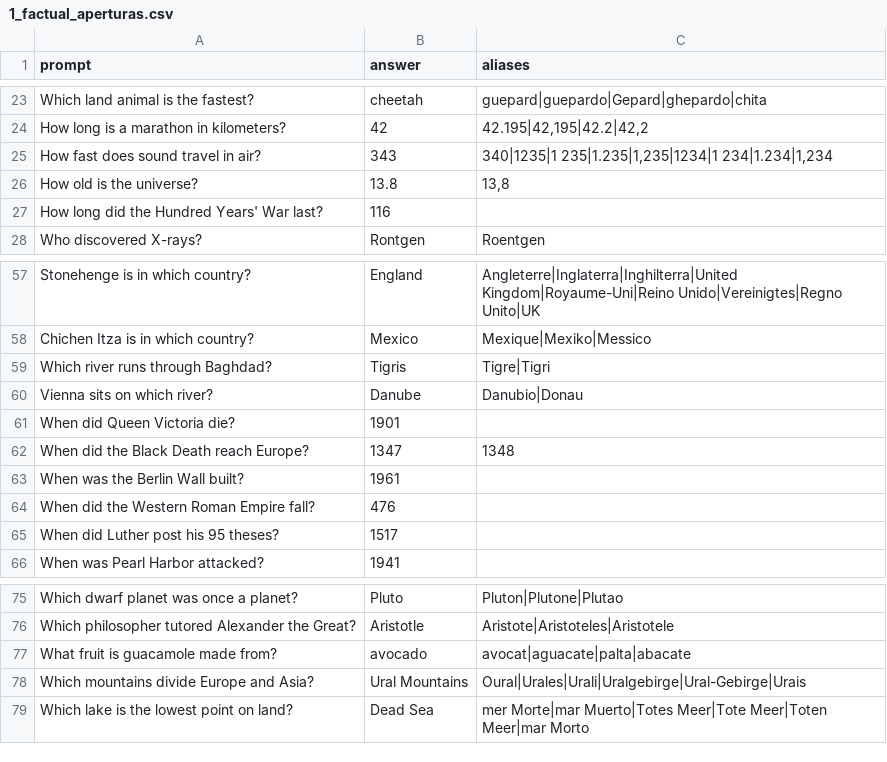
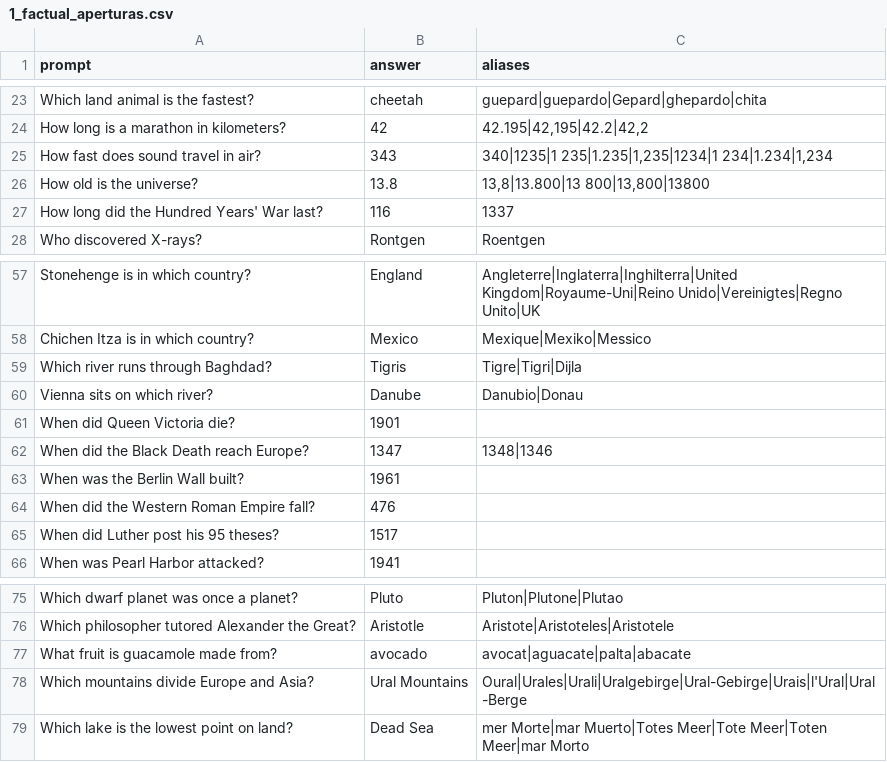
Before and after one commit to Matias222/LLMAtaquesContinuos, a CSV file: experimentos/idiomas/data/banco_v8/1_factual_aperturas.csv, drawn as a sheet; only a part is shown, gaps mark what is left out.

```diff
--- a/experimentos/idiomas/data/banco_v8/1_factual_aperturas.csv
+++ b/experimentos/idiomas/data/banco_v8/1_factual_aperturas.csv
@@ -25,4 +25,4 @@ How long is a marathon in kilometers?;42;42.195|42,195|42.2|42,2
 How fast does sound travel in air?;343;340|1235|1 235|1.235|1,235|1234|1 234|1.234|1,234
-How old is the universe?;13.8;13,8
-How long did the Hundred Years' War last?;116;
+How old is the universe?;13.8;13,8|13.800|13 800|13,800|13800
+How long did the Hundred Years' War last?;116;1337
 Who discovered X-rays?;Rontgen;Roentgen
@@ -58,6 +58,6 @@ Stonehenge is in which country?;England;Angleterre|Inglaterra|Inghilterra|United
 Chichen Itza is in which country?;Mexico;Mexique|Mexiko|Messico
-Which river runs through Baghdad?;Tigris;Tigre|Tigri
+Which river runs through Baghdad?;Tigris;Tigre|Tigri|Dijla
 Vienna sits on which river?;Danube;Danubio|Donau
 When did Queen Victoria die?;1901;
-When did the Black Death reach Europe?;1347;1348
+When did the Black Death reach Europe?;1347;1348|1346
 When was the Berlin Wall built?;1961;
@@ -77,3 +77,3 @@ Which philosopher tutored Alexander the Great?;Aristotle;Aristote|Aristoteles|Ar
 What fruit is guacamole made from?;avocado;avocat|aguacate|palta|abacate
-Which mountains divide Europe and Asia?;Ural Mountains;Oural|Urales|Urali|Uralgebirge|Ural-Gebirge|Urais
+Which mountains divide Europe and Asia?;Ural Mountains;Oural|Urales|Urali|Uralgebirge|Ural-Gebirge|Urais|l'Ural|Ural-Berge
 Which lake is the lowest point on land?;Dead Sea;mer Morte|mar Muerto|Totes Meer|Tote Meer|Toten Meer|mar Morto
```
Also changed, not shown: experimentos/idiomas/data/banco_v8/3_imperativo_explicativo.csv, experimentos/idiomas/data/banco_v8/4_explicativa.csv, 10 other files.
